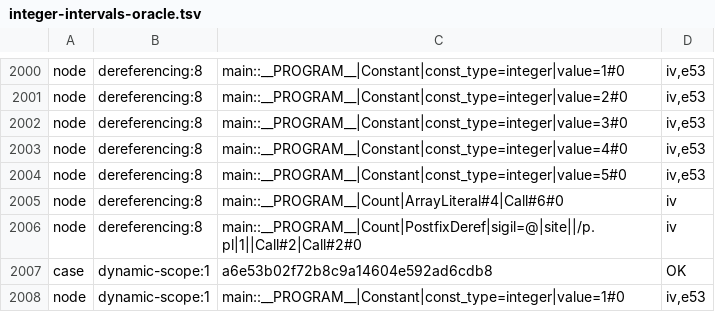
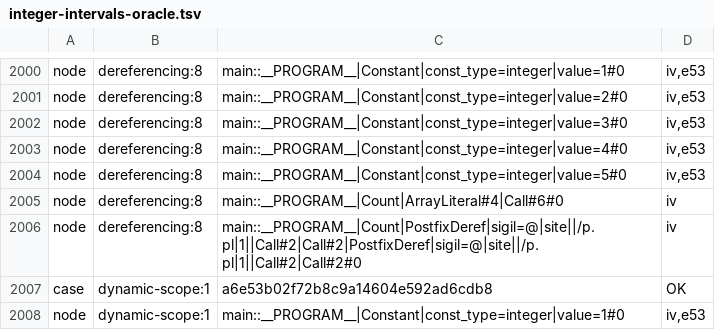
Before and after one commit to perigrin/chalk, a TSV file: t/bootstrap/ir/data/integer-intervals-oracle.tsv, drawn as a sheet; only a part is shown, gaps mark what is left out; the diff covers the shown part only.

```diff
--- a/t/bootstrap/ir/data/integer-intervals-oracle.tsv
+++ b/t/bootstrap/ir/data/integer-intervals-oracle.tsv
@@ -2005,3 +2005,3 @@ node	dereferencing:8	main::__PROGRAM__|Constant|const_type=integer|value=5#0	iv,
 node	dereferencing:8	main::__PROGRAM__|Count|ArrayLiteral#4|Call#6#0	iv
-node	dereferencing:8	main::__PROGRAM__|Count|PostfixDeref|sigil=@|site||/p.pl|1||Call#2|Call#2#0	iv
+node	dereferencing:8	main::__PROGRAM__|Count|PostfixDeref|sigil=@|site||/p.pl|1||Call#2|Call#2|PostfixDeref|sigil=@|site||/p.pl|1||Call#2|Call#2#0	iv
 case	dynamic-scope:1	a6e53b02f72b8c9a14604e592ad6cdb8	OK
```
Also changed, not shown: 7 edited cells elsewhere in this file, 2 other files.
